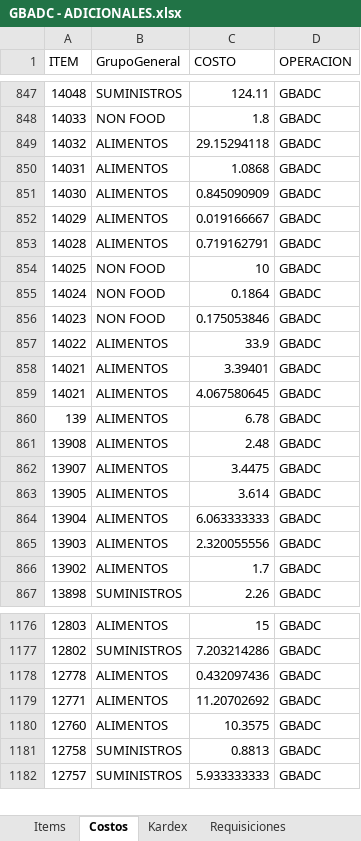
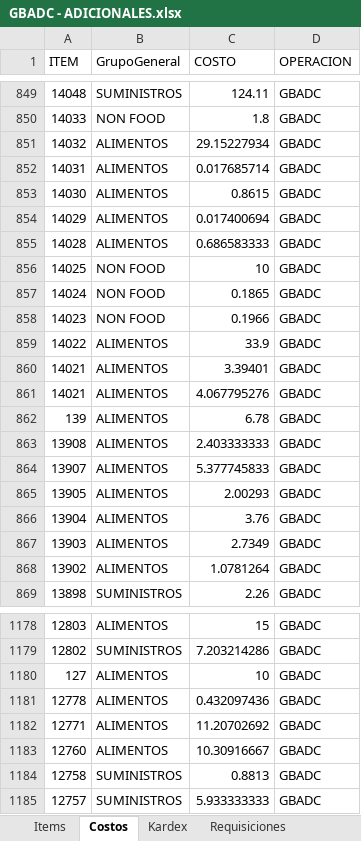
Before and after one commit to AlvaroCornejo/EBC_PEDIDOS_ADICIONALES, an Excel workbook: data/GBADC - ADICIONALES.xlsx, sheet Costos, drawn as a sheet; only a part is shown, gaps mark what is left out; values as stored, in another font and other column widths than the file's, no borders; table styles not drawn; addresses are those after the commit; the diff covers the shown part only; the diff names each change by its address in the sheet, - before the commit and + after, or states it on an @@ line.

```diff
--- a/data/GBADC - ADICIONALES.xlsx (sheet Costos)
+++ b/data/GBADC - ADICIONALES.xlsx (sheet Costos)
-C851 (COSTO): 29.15294118
+C851 (COSTO): 29.15227934
-C852 (COSTO): 1.0868
+C852 (COSTO): 0.017685714
-C853 (COSTO): 0.845090909
+C853 (COSTO): 0.8615
-C854 (COSTO): 0.019166667
+C854 (COSTO): 0.017400694
-C855 (COSTO): 0.719162791
+C855 (COSTO): 0.686583333
-C857 (COSTO): 0.1864
+C857 (COSTO): 0.1865
-C858 (COSTO): 0.175053846
+C858 (COSTO): 0.1966
-C861 (COSTO): 4.067580645
+C861 (COSTO): 4.067795276
-C863 (COSTO): 2.48
+C863 (COSTO): 2.403333333
-C864 (COSTO): 3.4475
+C864 (COSTO): 5.377745833
-C865 (COSTO): 3.614
+C865 (COSTO): 2.00293
-C866 (COSTO): 6.063333333
+C866 (COSTO): 3.76
-C867 (COSTO): 2.320055556
+C867 (COSTO): 2.7349
-C868 (COSTO): 1.7
+C868 (COSTO): 1.0781264
+row 1180: 127 | ALIMENTOS | 10 | GBADC
-C1183 (COSTO): 10.3575
+C1183 (COSTO): 10.30916667
```
Also changed, not shown: 2 added rows and 229 edited cells elsewhere in this sheet, sheet Kardex, sheet Requisiciones, sheet PARAMETROS, other sheet tabs, data/GBCFR - ADICIONALES.xlsx, data/GBCRP - ADICIONALES.xlsx, 10 other files.
